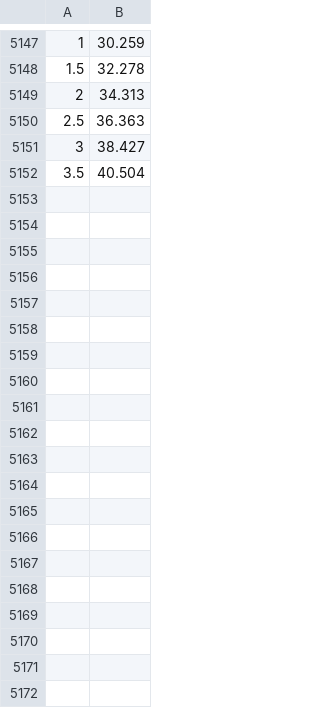
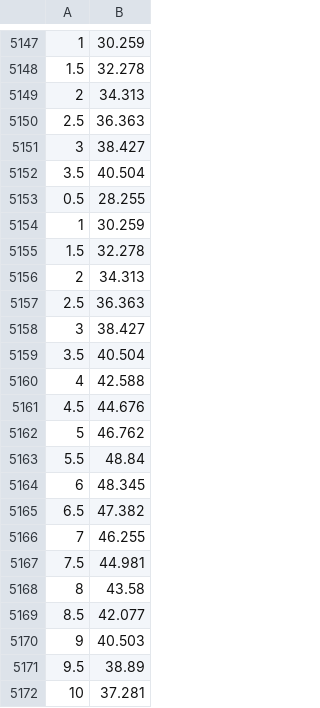
Before and after one commit to ElaineYao/swarmlab_e, a CSV file: dis_agents.csv, drawn as a sheet; only a part is shown, gaps mark what is left out; the diff covers the shown part only; the diff names each change by its address in the sheet, - before the commit and + after, or states it on an @@ line.

```diff
--- a/dis_agents.csv
+++ b/dis_agents.csv
+row 5153: 0.5 | 28.255
+row 5154: 1 | 30.259
+row 5155: 1.5 | 32.278
+row 5156: 2 | 34.313
+row 5157: 2.5 | 36.363
+row 5158: 3 | 38.427
+row 5159: 3.5 | 40.504
+row 5160: 4 | 42.588
+row 5161: 4.5 | 44.676
+row 5162: 5 | 46.762
+row 5163: 5.5 | 48.84
+row 5164: 6 | 48.345
+row 5165: 6.5 | 47.382
+row 5166: 7 | 46.255
+row 5167: 7.5 | 44.981
+row 5168: 8 | 43.58
+row 5169: 8.5 | 42.077
+row 5170: 9 | 40.503
+row 5171: 9.5 | 38.89
+row 5172: 10 | 37.281
```
Also changed, not shown: 31 added rows elsewhere in this file, dis_obs.csv, 7 other files.
